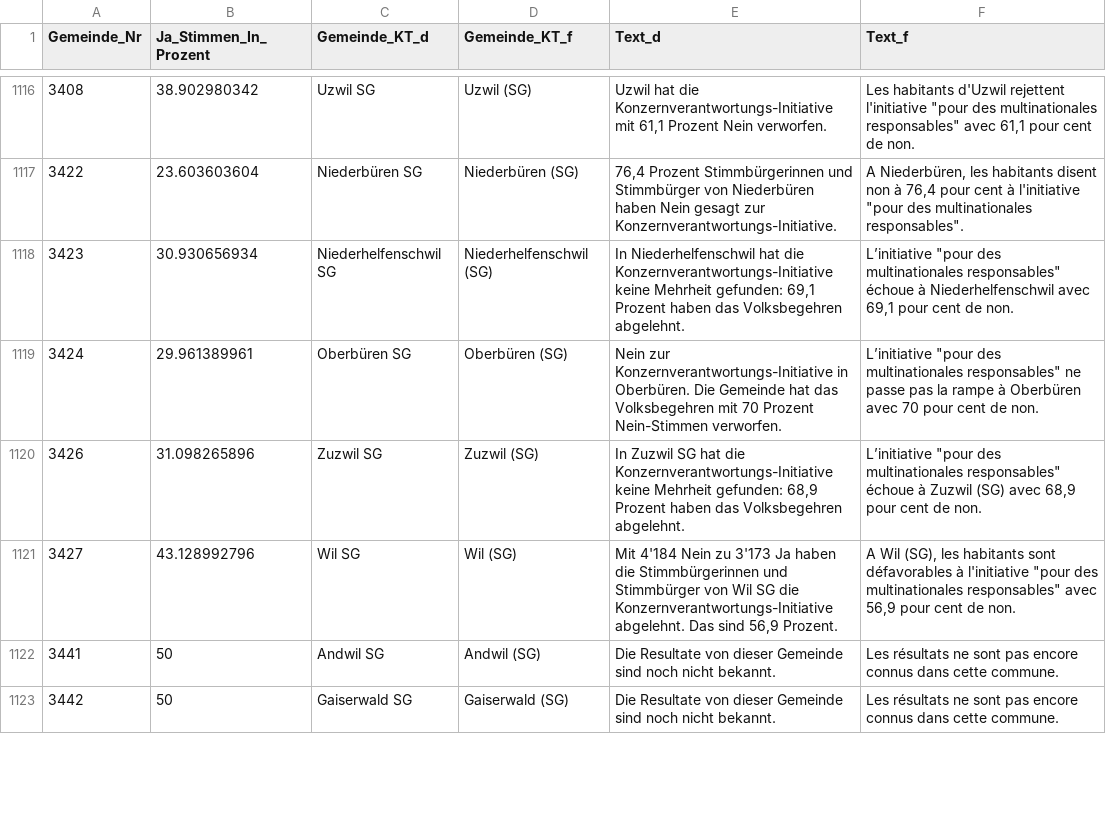
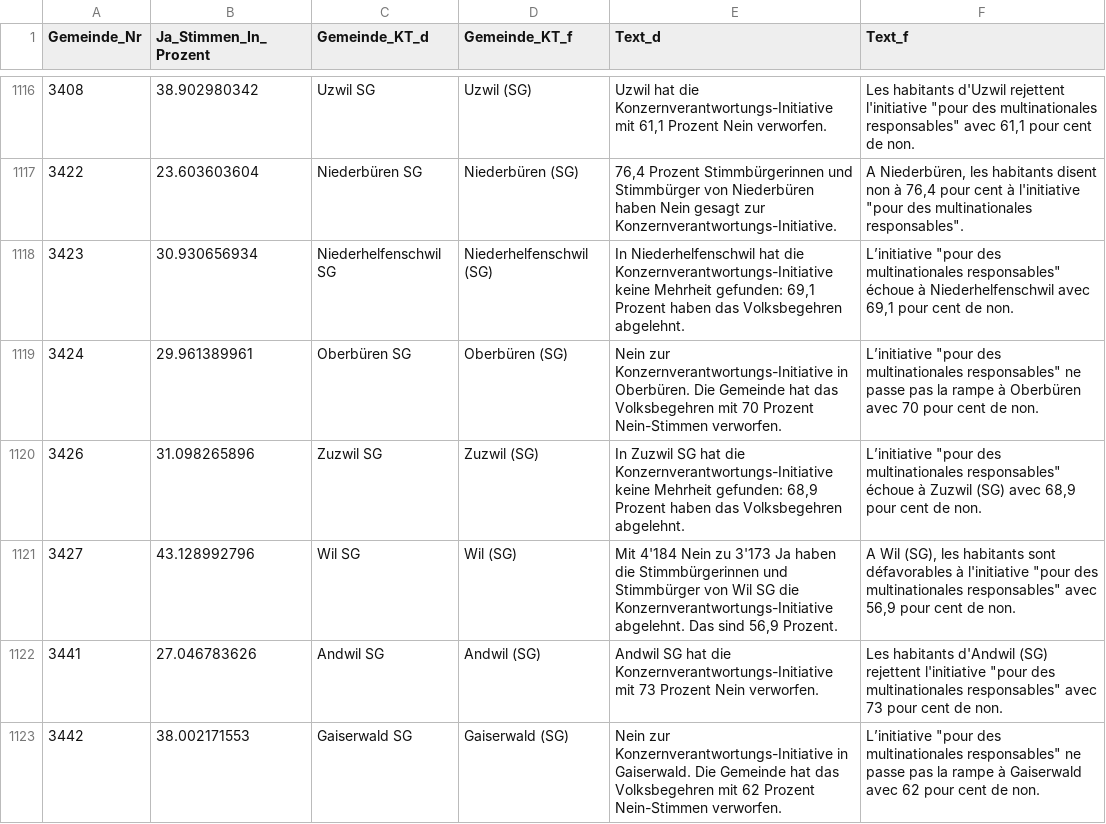
Before and after one commit to awp-finanznachrichten/lena_november2020, a CSV file: Output/Konzernverantwortung_dw.csv, drawn as a sheet; only a part is shown, gaps mark what is left out; the diff covers the shown part only.

```diff
--- a/Output/Konzernverantwortung_dw.csv
+++ b/Output/Konzernverantwortung_dw.csv
@@ -1121,3 +1121,3 @@
 3427,43.128992796,"Wil SG","Wil (SG)","Mit 4'184 Nein zu 3'173 Ja haben die Stimmbürgerinnen und Stimmbürger von Wil SG die Konzernverantwortungs-Initiative abgelehnt. Das sind 56,9 Prozent.","A Wil (SG), les habitants sont défavorables à l'initiative ""pour des multinationales responsables"" avec 56,9 pour cent de non."
-3441,50,"Andwil SG","Andwil (SG)","Die Resultate von dieser Gemeinde sind noch nicht bekannt.","Les résultats ne sont pas encore connus dans cette commune."
-3442,50,"Gaiserwald SG","Gaiserwald (SG)","Die Resultate von dieser Gemeinde sind noch nicht bekannt.","Les résultats ne sont pas encore connus dans cette commune."
+3441,27.046783626,"Andwil SG","Andwil (SG)","Andwil SG hat die Konzernverantwortungs-Initiative mit 73 Prozent Nein verworfen.","Les habitants d'Andwil (SG) rejettent l'initiative ""pour des multinationales responsables"" avec 73 pour cent de non."
+3442,38.002171553,"Gaiserwald SG","Gaiserwald (SG)","Nein zur Konzernverantwortungs-Initiative in Gaiserwald. Die Gemeinde hat das Volksbegehren mit 62 Prozent Nein-Stimmen verworfen.","L’initiative ""pour des multinationales responsables"" ne passe pas la rampe à Gaiserwald avec 62 pour cent de non."
```
Also changed, not shown: 24 edited cells elsewhere in this file, Output/FR_Pensionskasse_dw.csv, Output/Konzernverantwortung_dw_kantone.csv, 2 other files.
